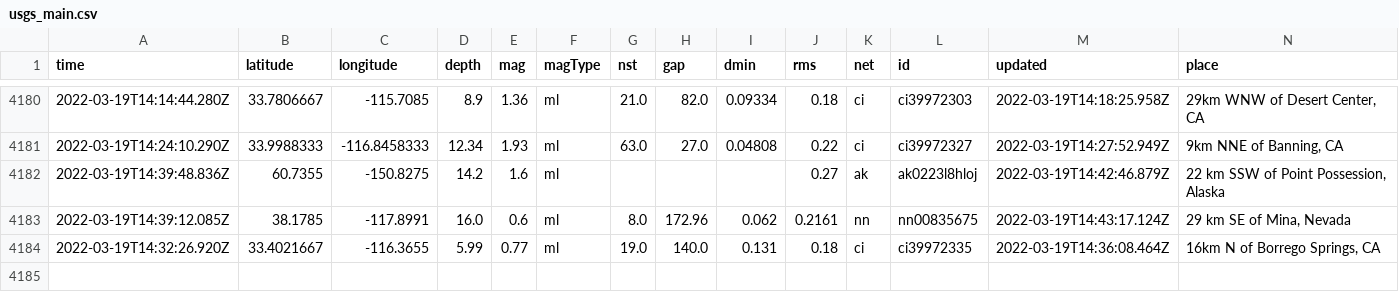
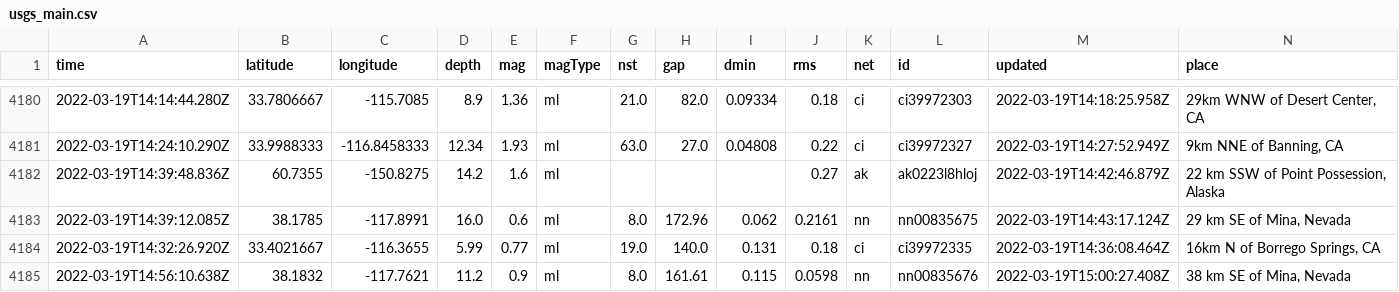
Before and after one commit to Nmargolis/github-action-workshop, a CSV file: usgs_main.csv, drawn as a sheet; only a part is shown, gaps mark what is left out; rows hold the shown columns only; the diff names each change by its address in the sheet, - before the commit and + after, or states it on an @@ line.

```diff
--- a/usgs_main.csv
+++ b/usgs_main.csv
+row 4185: 2022-03-19T14:56:10.638Z | 38.1832 | -117.7621 | 11.2 | 0.9 | ml | 8.0 | 161.61 | 0.115 | 0.0598 | nn | nn00835676 | 2022-03-19T15:00:27.408Z | 38 km SE of Mina, Nevada
```
